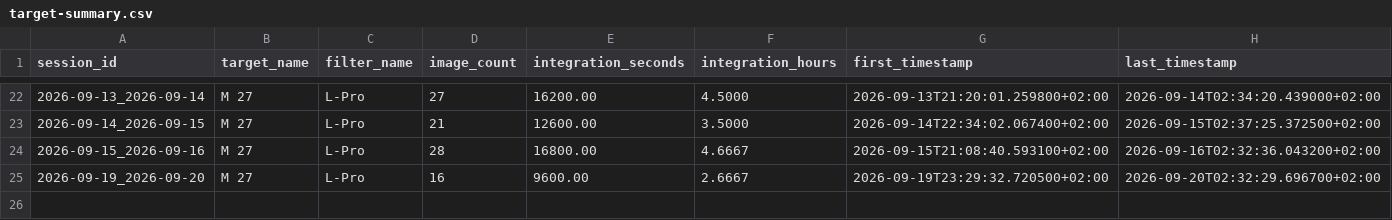
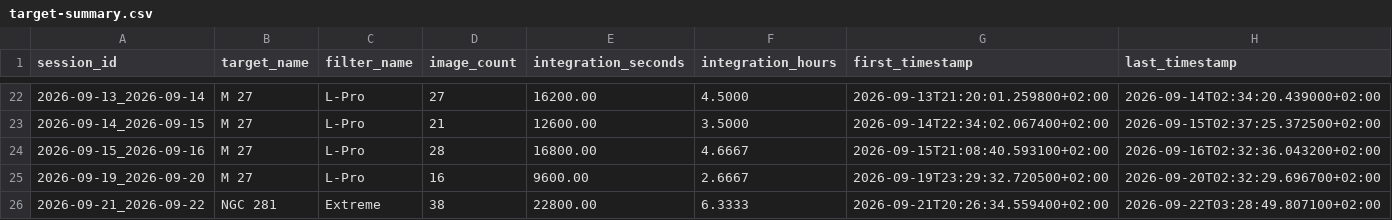
Before and after one commit to maininimassimo-bit/digital-stargate-manual, a CSV file: data/analytics/history/target-summary.csv, drawn as a sheet; only a part is shown, gaps mark what is left out; the diff names each change by its address in the sheet, - before the commit and + after, or states it on an @@ line.

```diff
--- a/data/analytics/history/target-summary.csv
+++ b/data/analytics/history/target-summary.csv
+row 26: 2026-09-21_2026-09-22 | NGC 281 | Extreme | 38 | 22800.00 | 6.3333 | 2026-09-21T20:26:34.559400+02:00 | 2026-09-22T03:28:49.807100+02:00
```
Also changed, not shown: data/analytics/history/configuration-summary.csv, data/analytics/history/sessions.csv, 22 other files.
